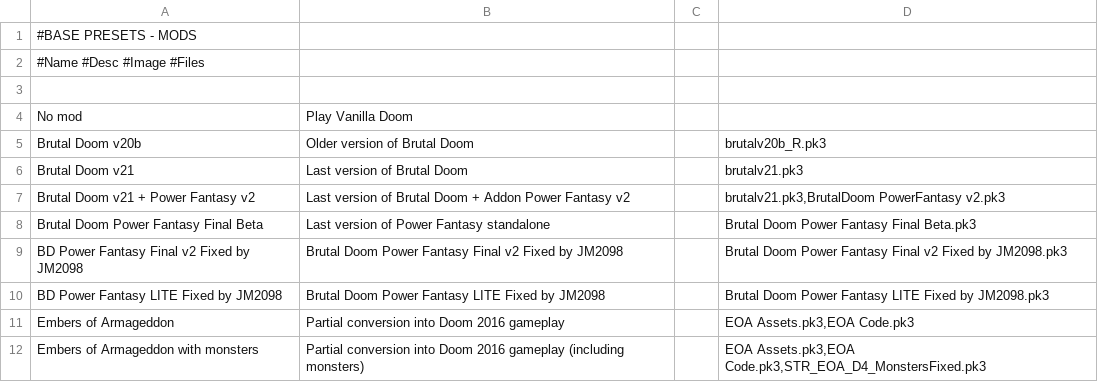
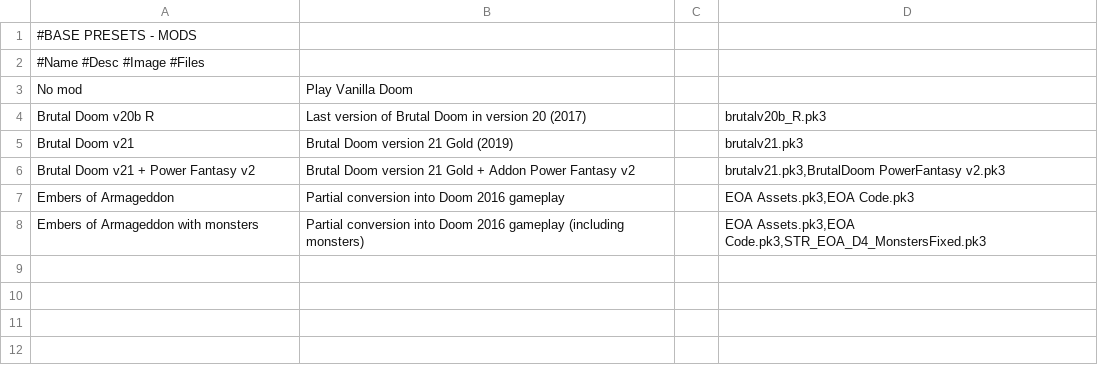
Before and after one commit to FrenzMcJ0hns0n/TiaDL, a CSV file: ThisIsADoomLauncher/Resources/base_presets_Mods.csv, drawn as a sheet; removed rows and columns are numbered as before the commit, all else as after; the diff names each change by its address in the sheet, - before the commit and + after, or states it on an @@ line.

Commit message:
Clean too many Base mods

```diff
--- a/ThisIsADoomLauncher/Resources/base_presets_Mods.csv
+++ b/ThisIsADoomLauncher/Resources/base_presets_Mods.csv
-row 3: (empty)
-A4: Brutal Doom v20b
+A4: Brutal Doom v20b R
-B4: Older version of Brutal Doom
+B4: Last version of Brutal Doom in version 20 (2017)
-B5: Last version of Brutal Doom
+B5: Brutal Doom version 21 Gold (2019)
-B6: Last version of Brutal Doom + Addon…
+B6: Brutal Doom version 21 Gold + Addon…
-row 8: Brutal Doom Power Fantasy Final Beta | Last version of Power Fantasy standalone |  | Brutal Doom Power Fantasy Final Beta.pk3
-row 9: BD Power Fantasy Final v2 Fixed by JM2098 | Brutal Doom Power Fantasy Final v2 Fixed by JM2098 |  | Brutal Doom Power Fantasy Final v2 Fixed by JM2098.pk3
-row 10: BD Power Fantasy LITE Fixed by JM2098 | Brutal Doom Power Fantasy LITE Fixed by JM2098 |  | Brutal Doom Power Fantasy LITE Fixed by JM2098.pk3
```
